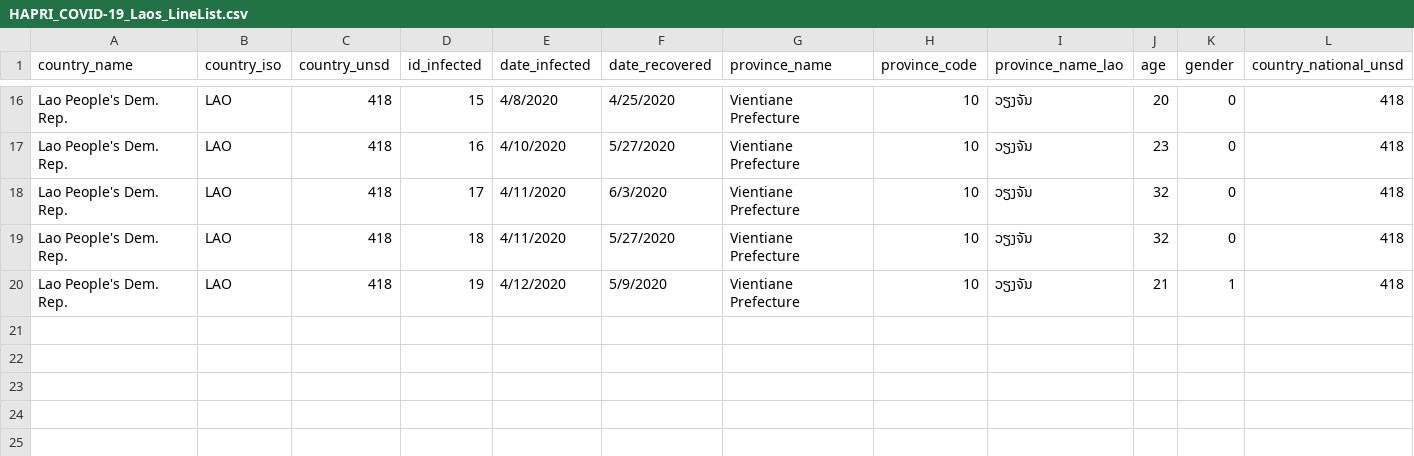
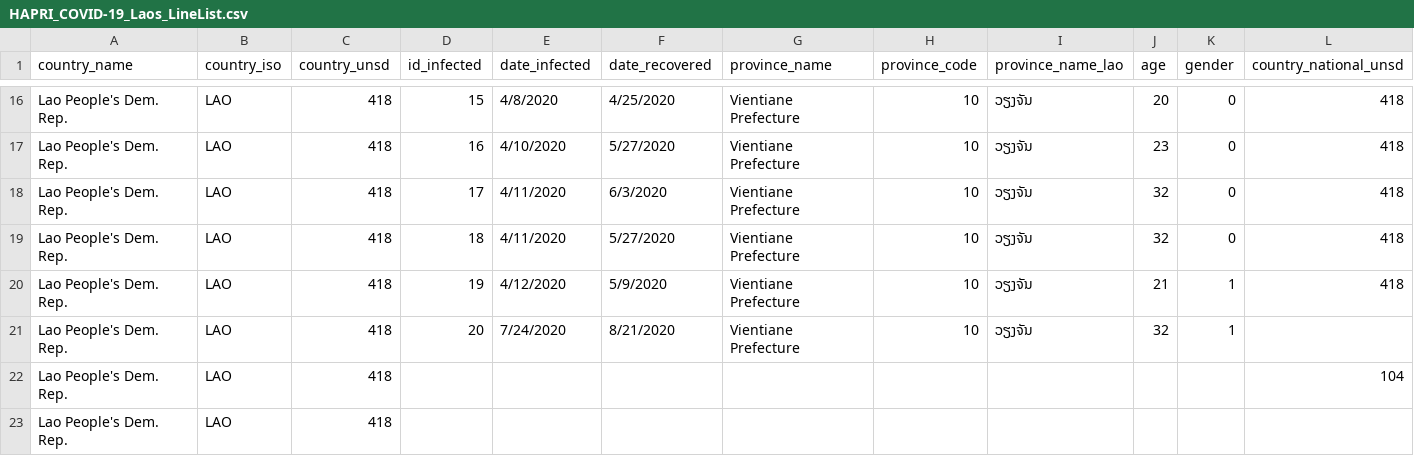
Before and after one commit to HAPRIvn/Open-Access-Data, a CSV file: Data/COVID19/HAPRI_COVID-19_Laos_LineList.csv, drawn as a sheet; only a part is shown, gaps mark what is left out; rows hold the shown columns only; the diff names each change by its address in the sheet, - before the commit and + after, or states it on an @@ line.

```diff
--- a/Data/COVID19/HAPRI_COVID-19_Laos_LineList.csv
+++ b/Data/COVID19/HAPRI_COVID-19_Laos_LineList.csv
+row 21: Lao People's Dem. Rep. | LAO | 418 | 20 | 7/24/2020 | 8/21/2020 | Vientiane Prefecture | 10 | ວຽງຈັນ | 32 | 1
+row 22: Lao People's Dem. Rep. | LAO | 418 |  |  |  |  |  |  |  |  | 104
+row 23: Lao People's Dem. Rep. | LAO | 418
```
Also changed, not shown: Data/COVID19/HAPRI_COVID-19_AU_State.csv, Data/COVID19/HAPRI_COVID-19_CA_Province.csv, 9 other files.
